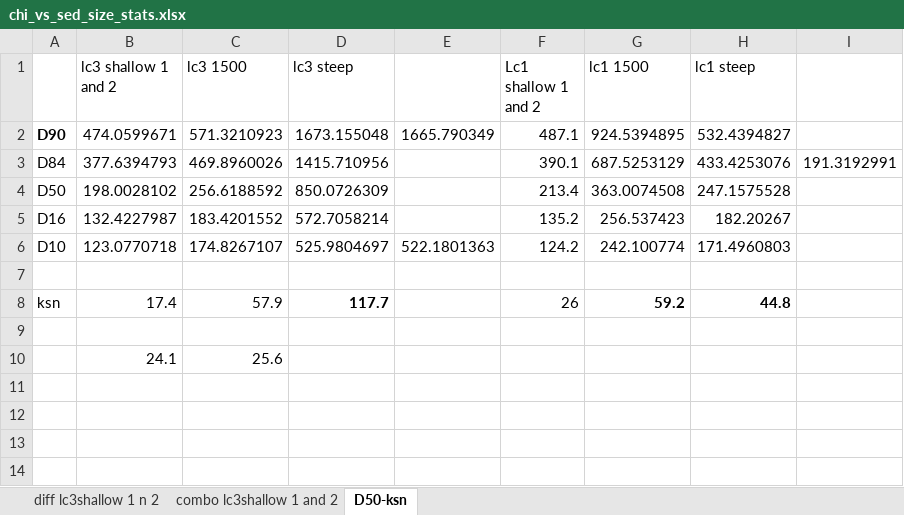
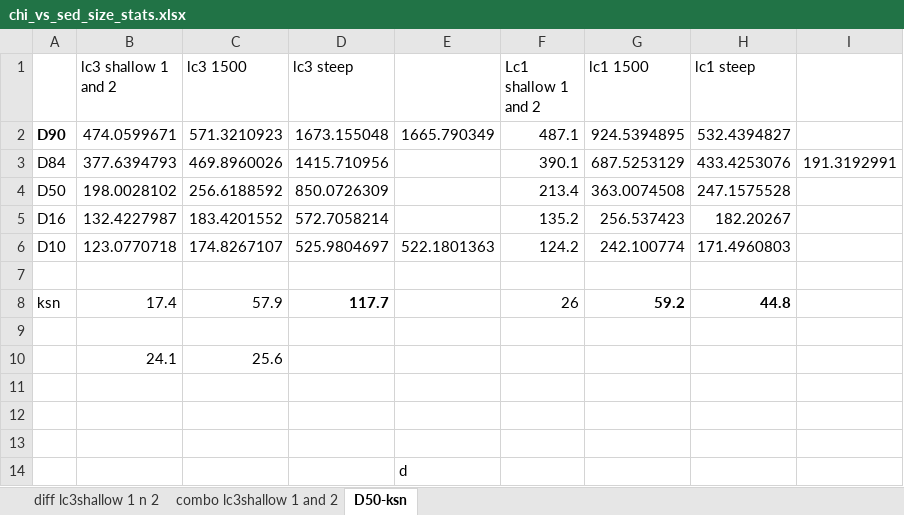
Before and after one commit to sanderson1618/flood-project, an Excel workbook: data/chi_vs_sed_size_stats.xlsx, sheet D50-ksn, drawn as a sheet; values as stored, in another font and other column widths than the file's, no borders; charts and pictures not drawn; the diff names each change by its address in the sheet, - before the commit and + after, or states it on an @@ line.

```diff
--- a/data/chi_vs_sed_size_stats.xlsx (sheet D50-ksn)
+++ b/data/chi_vs_sed_size_stats.xlsx (sheet D50-ksn)
+row 11: (empty)
+row 12: (empty)
+row 13: (empty)
+row 14:  |  |  |  | d
```
Also changed, not shown: charts or pictures, 1 other file.
